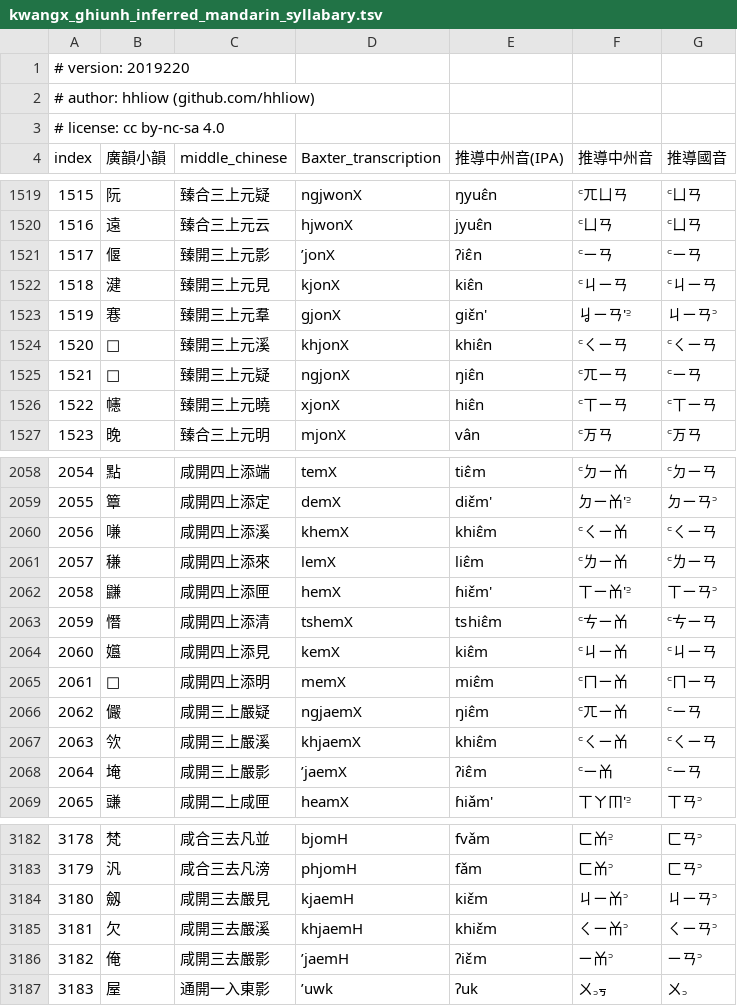
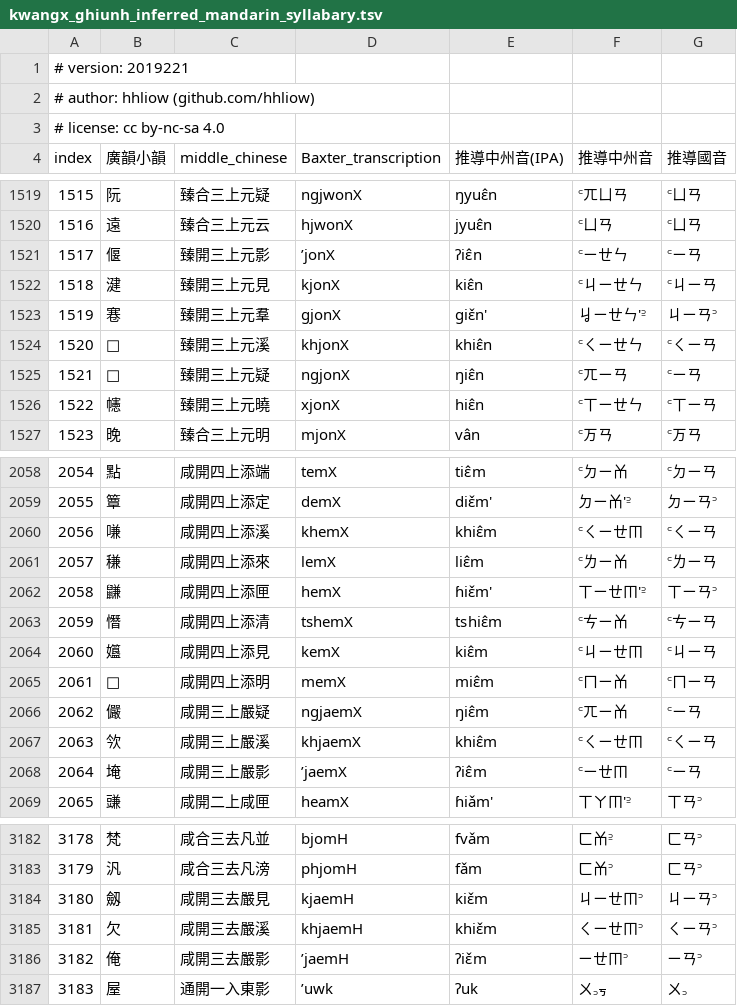
Before and after one commit to hhliow/mandarin, a TSV file: hhliow/kwangx_ghiunh_inferred_mandarin_syllabary.tsv, drawn as a sheet; only a part is shown, gaps mark what is left out; the diff covers the shown part only.

```diff
--- a/hhliow/kwangx_ghiunh_inferred_mandarin_syllabary.tsv
+++ b/hhliow/kwangx_ghiunh_inferred_mandarin_syllabary.tsv
@@ -1,2 +1,2 @@
-# version: 2019220						
+# version: 2019221						
 # author: hhliow (github.com/hhliow)						
@@ -1520,8 +1520,8 @@ index	廣韻小韻	middle_chinese	Baxter_transcription	推導中州音(IPA)	推
 1516	遠	臻合三上元云	hjwonX	jyuɛ̂n	꜂ㄩㄢ	꜂ㄩㄢ
-1517	偃	臻開三上元影	’jonX	ʔiɛ̂n	꜂ㄧㄢ	꜂ㄧㄢ
-1518	湕	臻開三上元見	kjonX	kiɛ̂n	꜂ㄐㄧㄢ	꜂ㄐㄧㄢ
-1519	寋	臻開三上元羣	gjonX	giɛ̌n'	ㆢㄧㄢ'꜅	ㄐㄧㄢ꜄
-1520	𧥛	臻開三上元溪	khjonX	khiɛ̂n	꜂ㄑㄧㄢ	꜂ㄑㄧㄢ
+1517	偃	臻開三上元影	’jonX	ʔiɛ̂n	꜂ㄧㄝㄣ	꜂ㄧㄢ
+1518	湕	臻開三上元見	kjonX	kiɛ̂n	꜂ㄐㄧㄝㄣ	꜂ㄐㄧㄢ
+1519	寋	臻開三上元羣	gjonX	giɛ̌n'	ㆢㄧㄝㄣ'꜅	ㄐㄧㄢ꜄
+1520	𧥛	臻開三上元溪	khjonX	khiɛ̂n	꜂ㄑㄧㄝㄣ	꜂ㄑㄧㄢ
 1521	𧥜	臻開三上元疑	ngjonX	ŋiɛ̂n	꜂ㄫㄧㄢ	꜂ㄧㄢ
-1522	幰	臻開三上元曉	xjonX	hiɛ̂n	꜂ㄒㄧㄢ	꜂ㄒㄧㄢ
+1522	幰	臻開三上元曉	xjonX	hiɛ̂n	꜂ㄒㄧㄝㄣ	꜂ㄒㄧㄢ
 1523	晚	臻合三上元明	mjonX	vân	꜂ㄪㄢ	꜂ㄪㄢ
@@ -2059,11 +2059,11 @@ index	廣韻小韻	middle_chinese	Baxter_transcription	推導中州音(IPA)	推
 2055	簟	咸開四上添定	demX	diɛ̌m'	ㄉㄧㆰ'꜅	ㄉㄧㄢ꜄
-2056	嗛	咸開四上添溪	khemX	khiɛ̂m	꜂ㄑㄧㆰ	꜂ㄑㄧㄢ
+2056	嗛	咸開四上添溪	khemX	khiɛ̂m	꜂ㄑㄧㄝㆬ	꜂ㄑㄧㄢ
 2057	稴	咸開四上添來	lemX	liɛ̂m	꜂ㄌㄧㆰ	꜂ㄌㄧㄢ
-2058	鼸	咸開四上添匣	hemX	ɦiɛ̌m'	ㄒㄧㆰ'꜅	ㄒㄧㄢ꜄
+2058	鼸	咸開四上添匣	hemX	ɦiɛ̌m'	ㄒㄧㄝㆬ'꜅	ㄒㄧㄢ꜄
 2059	憯	咸開四上添清	tshemX	tshiɛ̂m	꜂ㄘㄧㆰ	꜂ㄘㄧㄢ
-2060	孂	咸開四上添見	kemX	kiɛ̂m	꜂ㄐㄧㆰ	꜂ㄐㄧㄢ
+2060	孂	咸開四上添見	kemX	kiɛ̂m	꜂ㄐㄧㄝㆬ	꜂ㄐㄧㄢ
 2061	𡕢	咸開四上添明	memX	miɛ̂m	꜂ㄇㄧㆰ	꜂ㄇㄧㄢ
 2062	儼	咸開三上嚴疑	ngjaemX	ŋiɛ̂m	꜂ㄫㄧㆰ	꜂ㄧㄢ
-2063	欦	咸開三上嚴溪	khjaemX	khiɛ̂m	꜂ㄑㄧㆰ	꜂ㄑㄧㄢ
-2064	埯	咸開三上嚴影	’jaemX	ʔiɛ̂m	꜂ㄧㆰ	꜂ㄧㄢ
+2063	欦	咸開三上嚴溪	khjaemX	khiɛ̂m	꜂ㄑㄧㄝㆬ	꜂ㄑㄧㄢ
+2064	埯	咸開三上嚴影	’jaemX	ʔiɛ̂m	꜂ㄧㄝㆬ	꜂ㄧㄢ
 2065	豏	咸開二上咸匣	heamX	ɦiǎm'	ㄒㄚㆬ'꜅	ㄒㄢ꜄
@@ -3183,5 +3183,5 @@ index	廣韻小韻	middle_chinese	Baxter_transcription	推導中州音(IPA)	推
 3179	汎	咸合三去凡滂	phjomH	fǎm	ㄈㆰ꜄	ㄈㄢ꜄
-3180	劔	咸開三去嚴見	kjaemH	kiɛ̌m	ㄐㄧㆰ꜄	ㄐㄧㄢ꜄
-3181	欠	咸開三去嚴溪	khjaemH	khiɛ̌m	ㄑㄧㆰ꜄	ㄑㄧㄢ꜄
-3182	俺	咸開三去嚴影	’jaemH	ʔiɛ̌m	ㄧㆰ꜄	ㄧㄢ꜄
+3180	劔	咸開三去嚴見	kjaemH	kiɛ̌m	ㄐㄧㄝㆬ꜄	ㄐㄧㄢ꜄
+3181	欠	咸開三去嚴溪	khjaemH	khiɛ̌m	ㄑㄧㄝㆬ꜄	ㄑㄧㄢ꜄
+3182	俺	咸開三去嚴影	’jaemH	ʔiɛ̌m	ㄧㄝㆬ꜄	ㄧㄢ꜄
 3183	屋	通開一入東影	’uwk	ʔuk	ㄨ꜆ㆶ	ㄨ꜆
```
Also changed, not shown: 70 edited cells elsewhere in this file.
